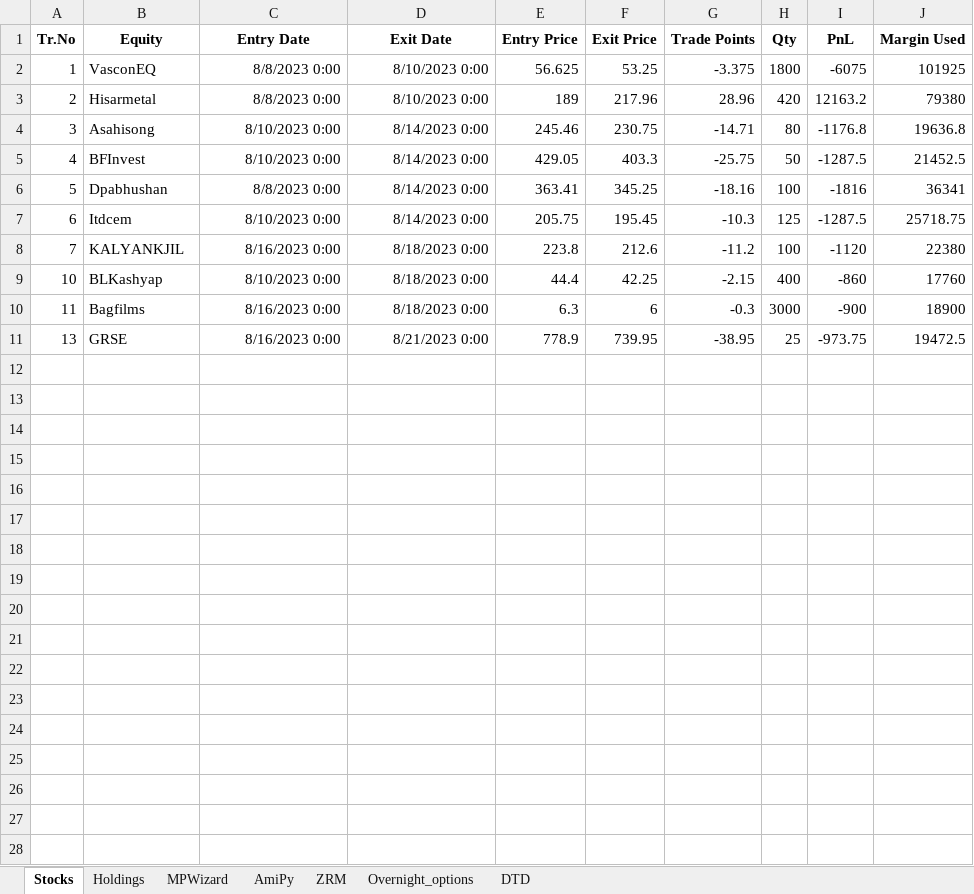
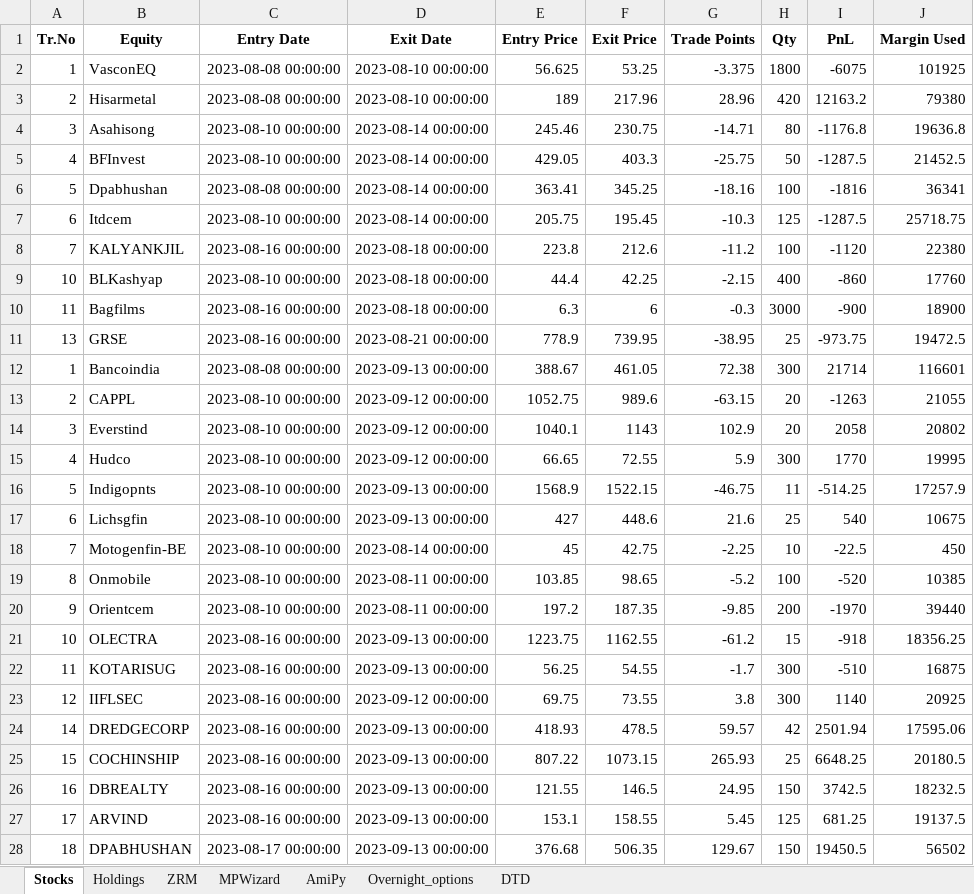
Before and after one commit to SerendipityOrg/TradeMan, an Excel workbook: UserProfile/excel/omkar.xlsx, sheet Stocks, drawn as a sheet; only a part is shown; values as stored, in another font and other column widths than the file's, no borders; the diff covers the shown part only; the diff names each change by its address in the sheet, - before the commit and + after, or states it on an @@ line.

```diff
--- a/UserProfile/excel/omkar.xlsx (sheet Stocks)
+++ b/UserProfile/excel/omkar.xlsx (sheet Stocks)
@@ sheet tab order changed: Stocks | Holdings | ZRM | MPWizard | AmiPy | Overnight_options | DTD @@
-C2:C3 (Entry Date): 8/8/2023 0:00
+C2:C3 (Entry Date): 2023-08-08 00:00:00
-D2:D3 (Exit Date): 8/10/2023 0:00
+D2:D3 (Exit Date): 2023-08-10 00:00:00
-C4:C5 (Entry Date): 8/10/2023 0:00
+C4:C5 (Entry Date): 2023-08-10 00:00:00
-D4:D7 (Exit Date): 8/14/2023 0:00
+D4:D7 (Exit Date): 2023-08-14 00:00:00
-C6 (Entry Date): 8/8/2023 0:00
+C6 (Entry Date): 2023-08-08 00:00:00
-C7 (Entry Date): 8/10/2023 0:00
+C7 (Entry Date): 2023-08-10 00:00:00
-C8 (Entry Date): 8/16/2023 0:00
+C8 (Entry Date): 2023-08-16 00:00:00
-D8:D10 (Exit Date): 8/18/2023 0:00
+D8:D10 (Exit Date): 2023-08-18 00:00:00
-C9 (Entry Date): 8/10/2023 0:00
+C9 (Entry Date): 2023-08-10 00:00:00
-C10:C11 (Entry Date): 8/16/2023 0:00
+C10:C11 (Entry Date): 2023-08-16 00:00:00
-D11 (Exit Date): 8/21/2023 0:00
+D11 (Exit Date): 2023-08-21 00:00:00
+row 12: 1 | Bancoindia | 2023-08-08 00:00:00 | 2023-09-13 00:00:00 | 388.67 | 461.05 | 72.38 | 300 | 21714 | 116601
+row 13: 2 | CAPPL | 2023-08-10 00:00:00 | 2023-09-12 00:00:00 | 1052.75 | 989.6 | -63.15 | 20 | -1263 | 21055
+row 14: 3 | Everstind | 2023-08-10 00:00:00 | 2023-09-12 00:00:00 | 1040.1 | 1143 | 102.9 | 20 | 2058 | 20802
+row 15: 4 | Hudco | 2023-08-10 00:00:00 | 2023-09-12 00:00:00 | 66.65 | 72.55 | 5.9 | 300 | 1770 | 19995
+row 16: 5 | Indigopnts | 2023-08-10 00:00:00 | 2023-09-13 00:00:00 | 1568.9 | 1522.15 | -46.75 | 11 | -514.25 | 17257.9
+row 17: 6 | Lichsgfin | 2023-08-10 00:00:00 | 2023-09-13 00:00:00 | 427 | 448.6 | 21.6 | 25 | 540 | 10675
+row 18: 7 | Motogenfin-BE | 2023-08-10 00:00:00 | 2023-08-14 00:00:00 | 45 | 42.75 | -2.25 | 10 | -22.5 | 450
+row 19: 8 | Onmobile | 2023-08-10 00:00:00 | 2023-08-11 00:00:00 | 103.85 | 98.65 | -5.2 | 100 | -520 | 10385
+row 20: 9 | Orientcem | 2023-08-10 00:00:00 | 2023-08-11 00:00:00 | 197.2 | 187.35 | -9.85 | 200 | -1970 | 39440
+row 21: 10 | OLECTRA | 2023-08-16 00:00:00 | 2023-09-13 00:00:00 | 1223.75 | 1162.55 | -61.2 | 15 | -918 | 18356.25
+row 22: 11 | KOTARISUG | 2023-08-16 00:00:00 | 2023-09-13 00:00:00 | 56.25 | 54.55 | -1.7 | 300 | -510 | 16875
+row 23: 12 | IIFLSEC | 2023-08-16 00:00:00 | 2023-09-12 00:00:00 | 69.75 | 73.55 | 3.8 | 300 | 1140 | 20925
+row 24: 14 | DREDGECORP | 2023-08-16 00:00:00 | 2023-09-13 00:00:00 | 418.93 | 478.5 | 59.57 | 42 | 2501.94 | 17595.06
+row 25: 15 | COCHINSHIP | 2023-08-16 00:00:00 | 2023-09-13 00:00:00 | 807.22 | 1073.15 | 265.93 | 25 | 6648.25 | 20180.5
+row 26: 16 | DBREALTY | 2023-08-16 00:00:00 | 2023-09-13 00:00:00 | 121.55 | 146.5 | 24.95 | 150 | 3742.5 | 18232.5
+row 27: 17 | ARVIND | 2023-08-16 00:00:00 | 2023-09-13 00:00:00 | 153.1 | 158.55 | 5.45 | 125 | 681.25 | 19137.5
+row 28: 18 | DPABHUSHAN | 2023-08-17 00:00:00 | 2023-09-13 00:00:00 | 376.68 | 506.35 | 129.67 | 150 | 19450.5 | 56502
```
Also changed, not shown: 1 added row elsewhere in this sheet, sheet DTD, sheet MPWizard, sheet Overnight_options, sheet AmiPy, sheet Holdings, formulas that keep their value, 2 other files.
